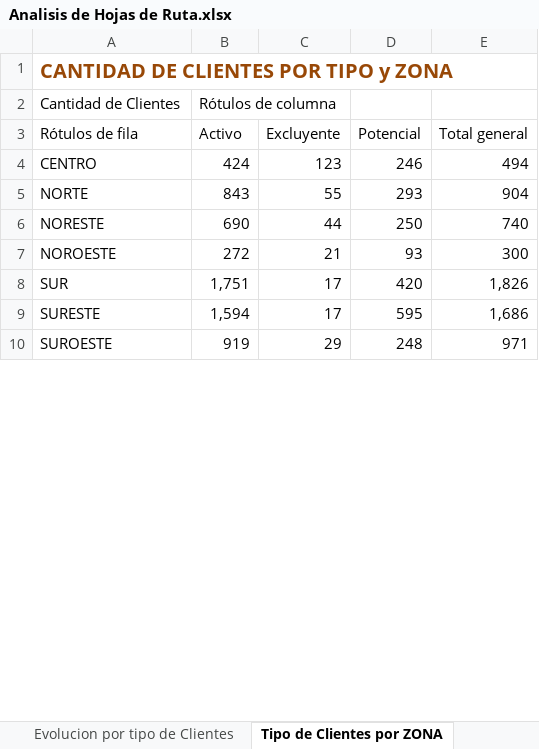
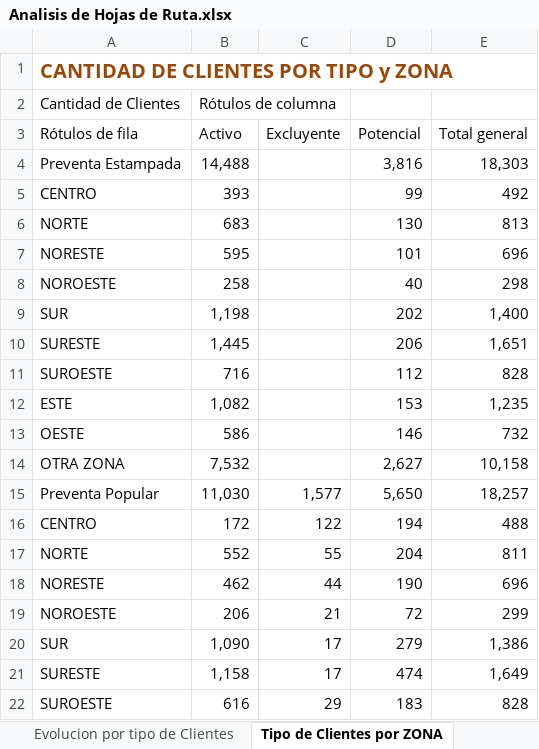
Before and after one commit to ervin45/mendodw, an Excel workbook: excel/Analisis de Hojas de Ruta.xlsx, sheet Tipo de Clientes por ZONA, drawn as a sheet; only a part is shown; values as stored, in another font and other column widths than the file's, no borders; removed rows and columns are numbered as before the commit, all else as after; the diff covers the shown part only; the diff names each change by its address in the sheet, - before the commit and + after, or states it on an @@ line.

```diff
--- a/excel/Analisis de Hojas de Ruta.xlsx (sheet Tipo de Clientes por ZONA)
+++ b/excel/Analisis de Hojas de Ruta.xlsx (sheet Tipo de Clientes por ZONA)
-row 4: CENTRO | 424 | 123 | 246 | 494
+row 4: Preventa Estampada | 14,488 |  | 3,816 | 18,303
+row 5: CENTRO | 393 |  | 99 | 492
+row 6: NORTE | 683 |  | 130 | 813
+row 7: NORESTE | 595 |  | 101 | 696
+row 8: NOROESTE | 258 |  | 40 | 298
+row 9: SUR | 1,198 |  | 202 | 1,400
+row 10: SURESTE | 1,445 |  | 206 | 1,651
+row 11: SUROESTE | 716 |  | 112 | 828
+row 12: ESTE | 1,082 |  | 153 | 1,235
+row 13: OESTE | 586 |  | 146 | 732
+row 14: OTRA ZONA | 7,532 |  | 2,627 | 10,158
+row 15: Preventa Popular | 11,030 | 1,577 | 5,650 | 18,257
+row 16: CENTRO | 172 | 122 | 194 | 488
-B17 (Activo): 843
+B17 (Activo): 552
-D17 (Potencial): 293
+D17 (Potencial): 204
-E17 (Total general): 904
+E17 (Total general): 811
-B18 (Activo): 690
+B18 (Activo): 462
-D18 (Potencial): 250
+D18 (Potencial): 190
-E18 (Total general): 740
+E18 (Total general): 696
-B19 (Activo): 272
+B19 (Activo): 206
-D19 (Potencial): 93
+D19 (Potencial): 72
-E19 (Total general): 300
+E19 (Total general): 299
-B20 (Activo): 1,751
+B20 (Activo): 1,090
-D20 (Potencial): 420
+D20 (Potencial): 279
-E20 (Total general): 1,826
+E20 (Total general): 1,386
-B21 (Activo): 1,594
+B21 (Activo): 1,158
-D21 (Potencial): 595
+D21 (Potencial): 474
-E21 (Total general): 1,686
+E21 (Total general): 1,649
-B22 (Activo): 919
+B22 (Activo): 616
-D22 (Potencial): 248
+D22 (Potencial): 183
-E22 (Total general): 971
+E22 (Total general): 828
```
Also changed, not shown: 47 added rows and 12 edited cells elsewhere in this sheet, sheet Tipo de Clientes por Fecha de r, excel/Analisis de Pedidos.xlsx, 8 other files.
